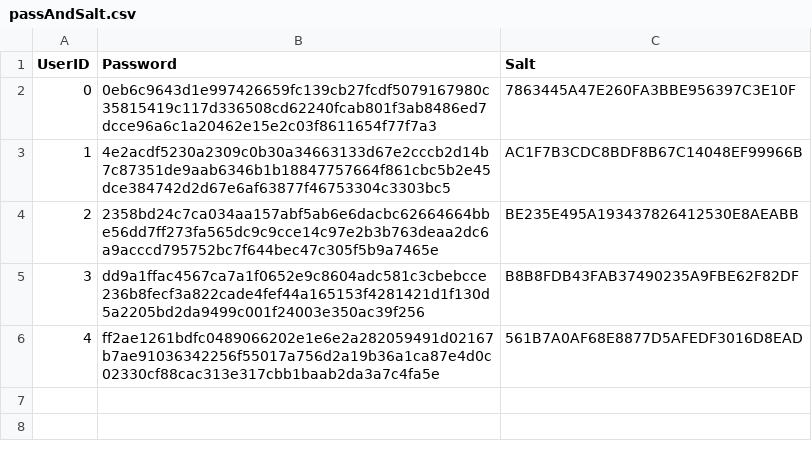
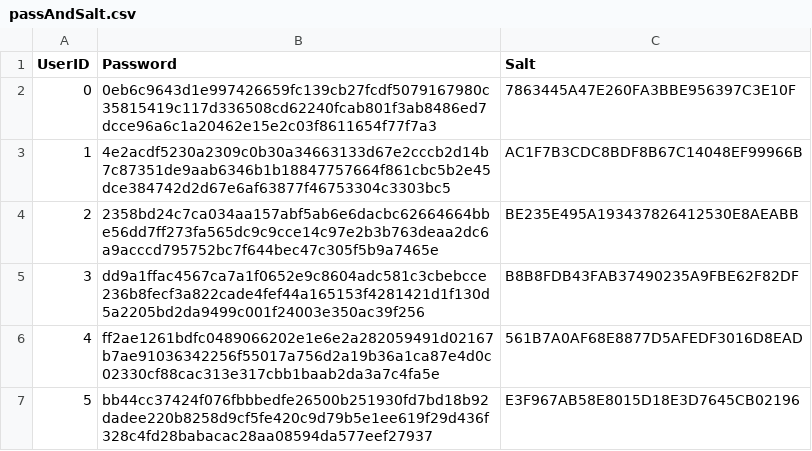
Before and after one commit to win20/fittrack-team-3.08, a CSV file: passAndSalt.csv, drawn as a sheet; the diff names each change by its address in the sheet, - before the commit and + after, or states it on an @@ line.

```diff
--- a/passAndSalt.csv
+++ b/passAndSalt.csv
+row 7: 5 | bb44cc37424f076fbbbedfe26500b251930fd7bd18b92dadee220b8258d9cf5fe420c9d79b5e1ee619f29d436f328c4fd28babacac28aa08594da577eef27937 | E3F967AB58E8015D18E3D7645CB02196
```
Also changed, not shown: users.csv, 31 other files.
